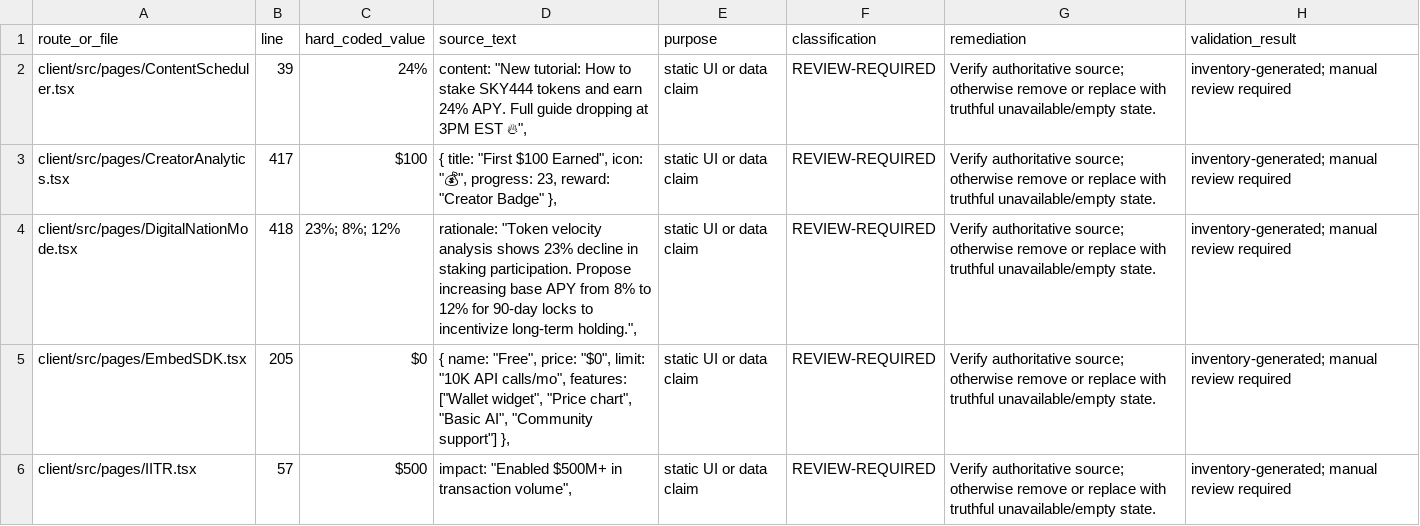
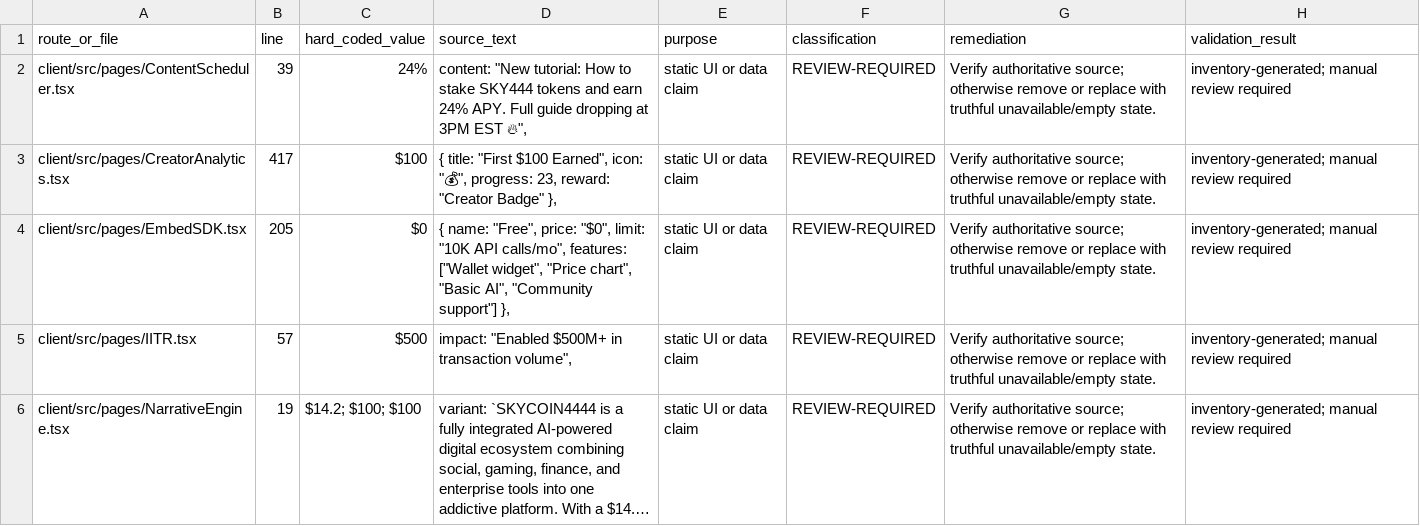
Before and after one commit to skylerblue333/skycoin4444, a CSV file: docs/hard-coded-money-audit.csv, drawn as a sheet; only a part is shown; the shorter side is filled out with more unchanged rows; long unchanged cells end in …; the diff names each change by its address in the sheet, - before the commit and + after, or states it on an @@ line.

```diff
--- a/docs/hard-coded-money-audit.csv
+++ b/docs/hard-coded-money-audit.csv
-row 4: client/src/pages/DigitalNationMode.tsx | 418 | 23%; 8%; 12% | rationale: "Token velocity analysis shows 23% decline in staking participation. Propose increasing base APY from 8% to 12% for 90-day locks to incentivize long-term holding.", | static UI or data claim | REVIEW-REQUIRED | Verify authoritative source; otherwise remove or replace with truthful unavailable/empty state. | inventory-generated; manual review required
```
Also changed, not shown: 1 other file.
